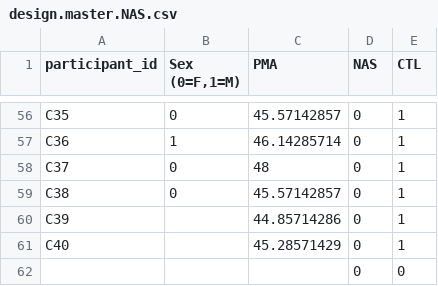
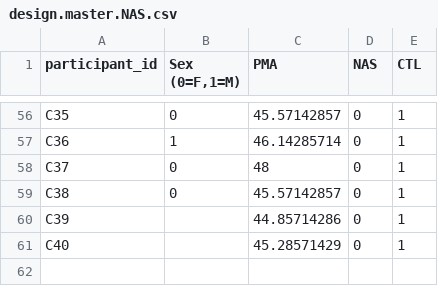
Before and after one commit to AdebayoBraimah/mk_design, a CSV file: jpy.notebooks/test.mats/design.master.NAS.csv, drawn as a sheet; only a part is shown, gaps mark what is left out; the diff names each change by its address in the sheet, - before the commit and + after, or states it on an @@ line.

```diff
--- a/jpy.notebooks/test.mats/design.master.NAS.csv
+++ b/jpy.notebooks/test.mats/design.master.NAS.csv
-row 62:  |  |  | 0 | 0
```
Also changed, not shown: 7 other files.
